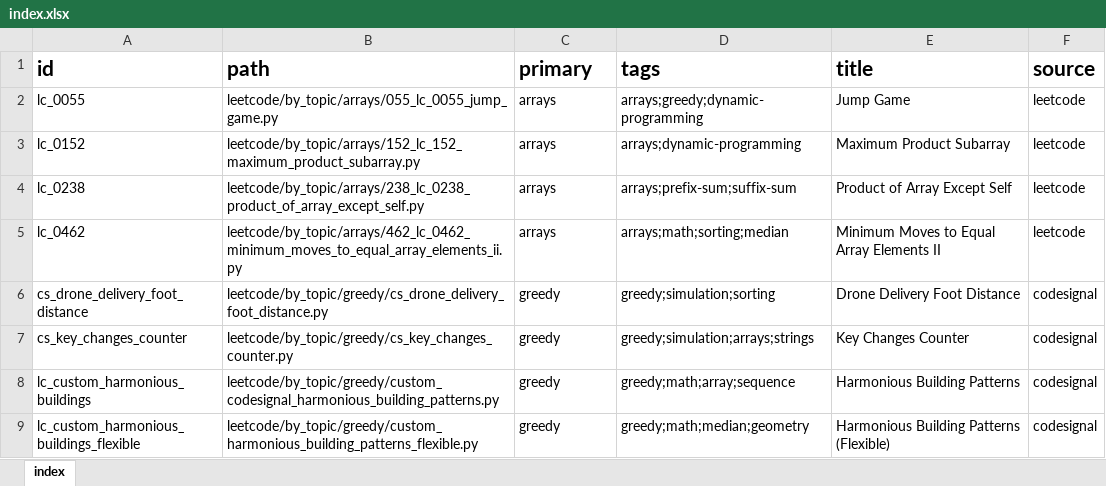
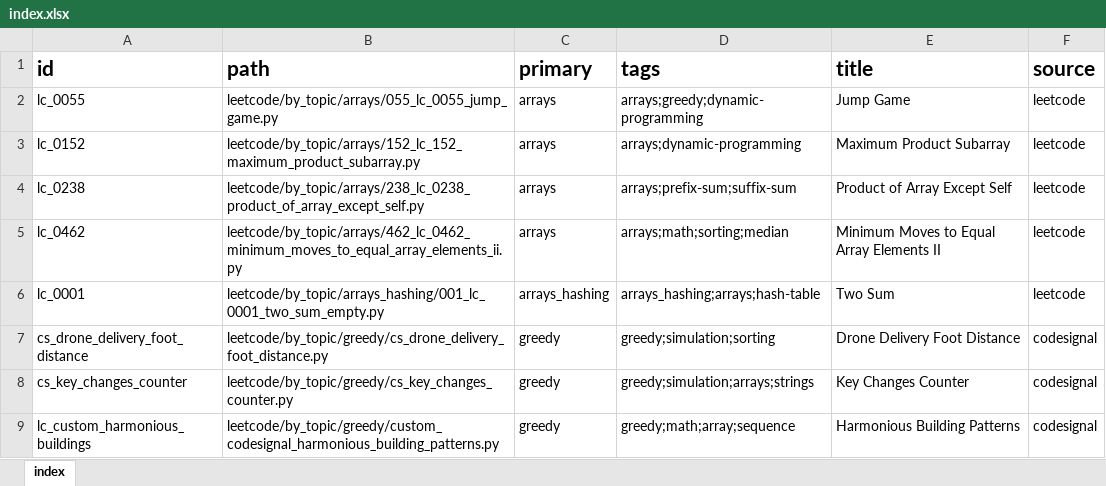
Before and after one commit to seanlgirgis/StudyBook, an Excel workbook: coding_challenges/index.xlsx, sheet index, drawn as a sheet; only a part is shown; the shorter side is filled out with more unchanged rows; values as stored, in another font and other column widths than the file's, no borders; the diff names each change by its address in the sheet, - before the commit and + after, or states it on an @@ line.

```diff
--- a/coding_challenges/index.xlsx (sheet index)
+++ b/coding_challenges/index.xlsx (sheet index)
+row 6: lc_0001 | leetcode/by_topic/arrays_hashing/001_lc_0001_two_sum_empty.py | arrays_hashing | arrays_hashing;arrays;hash-table | Two Sum | leetcode
```
Also changed, not shown: 1 other file.
